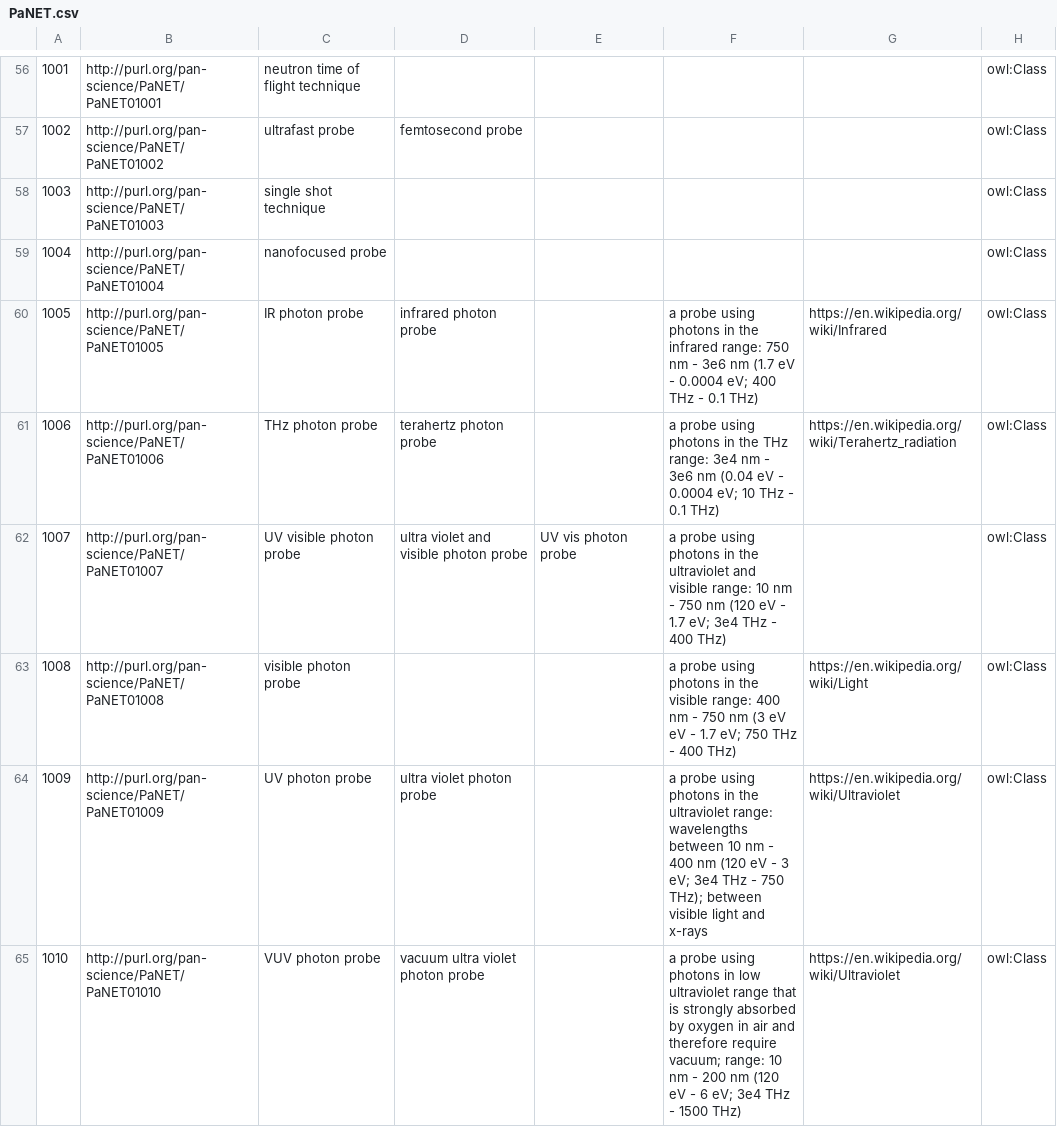
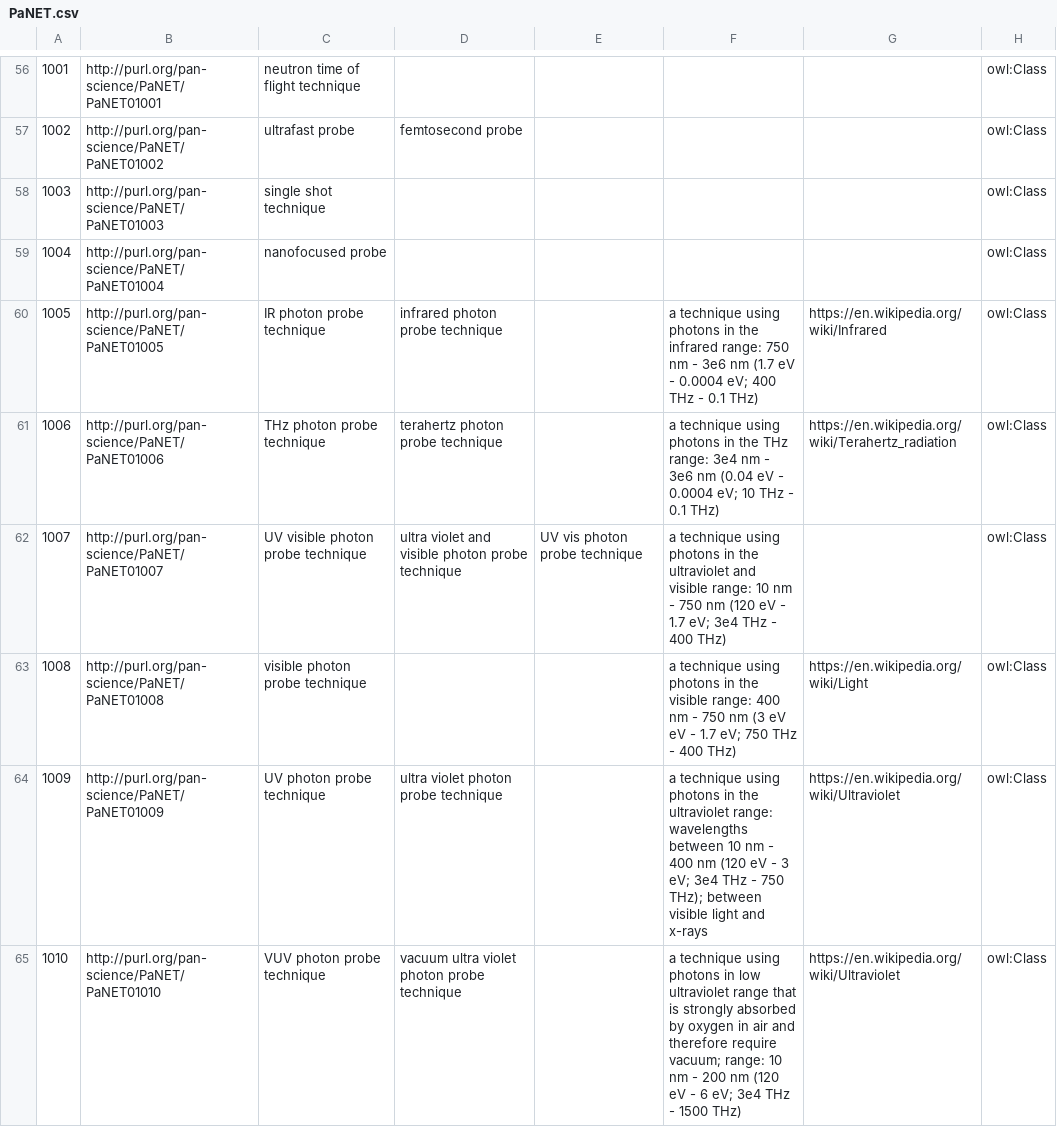
Before and after one commit to ExPaNDS-eu/ExPaNDS-experimental-techniques-ontology, a CSV file: source/PaNET.csv, drawn as a sheet; only a part is shown, gaps mark what is left out; the diff covers the shown part only; the diff names each change by its address in the sheet, - before the commit and + after, or states it on an @@ line.

Commit message:
Clarifying distinction between photon probes and photon techniques
Motivation

Currently, the labels of (photon) probes and techniques are ambiguous. For instance, the term "IR photon probe"
actually refers to the group of IR photon techniques (PaNET01005). The probe itself is represented by the
specifier "IR photon" (PaNET2020002). This leads to confusion, especially when trying to provide proper definitions.

Modification

The photon probes have been renamed, e.g. to "IR photon probe technique". The definition now describes the
technique and not the probe.

Result

Disambiguity resolved.

```diff
--- a/source/PaNET.csv
+++ b/source/PaNET.csv
-C60: IR photon probe
+C60: IR photon probe technique
-D60: infrared photon probe
+D60: infrared photon probe technique
-F60: a probe using photons…
+F60: a technique using photons…
-C61: THz photon probe
+C61: THz photon probe technique
-D61: terahertz photon probe
+D61: terahertz photon probe technique
-F61: a probe using photons…
+F61: a technique using photons…
-C62: UV visible photon probe
+C62: UV visible photon probe technique
-D62: ultra violet and visible photon probe
+D62: ultra violet and visible photon probe technique
-E62: UV vis photon probe
+E62: UV vis photon probe technique
-F62: a probe using photons…
+F62: a technique using photons…
-C63: visible photon probe
+C63: visible photon probe technique
-F63: a probe using photons…
+F63: a technique using photons…
-C64: UV photon probe
+C64: UV photon probe technique
-D64: ultra violet photon probe
+D64: ultra violet photon probe technique
-F64: a probe using photons…
+F64: a technique using photons…
-C65: VUV photon probe
+C65: VUV photon probe technique
-D65: vacuum ultra violet photon probe
+D65: vacuum ultra violet photon probe technique
-F65: a probe using photons…
+F65: a technique using photons…
```
Also changed, not shown: 21 edited cells elsewhere in this file.
